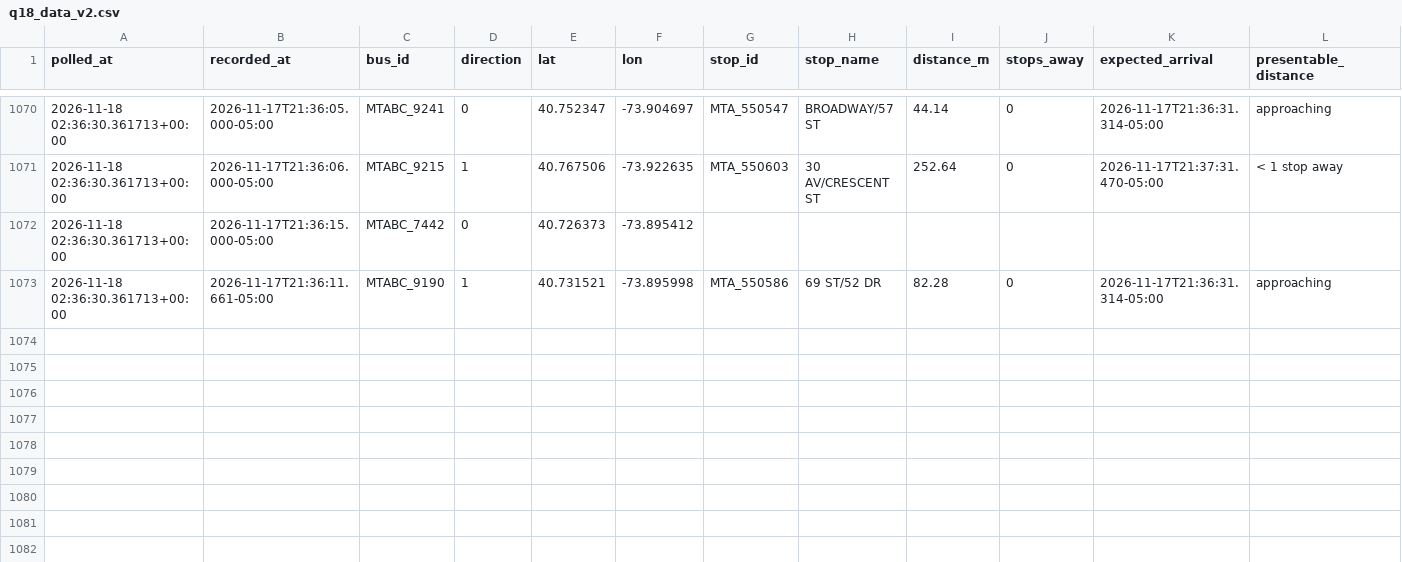
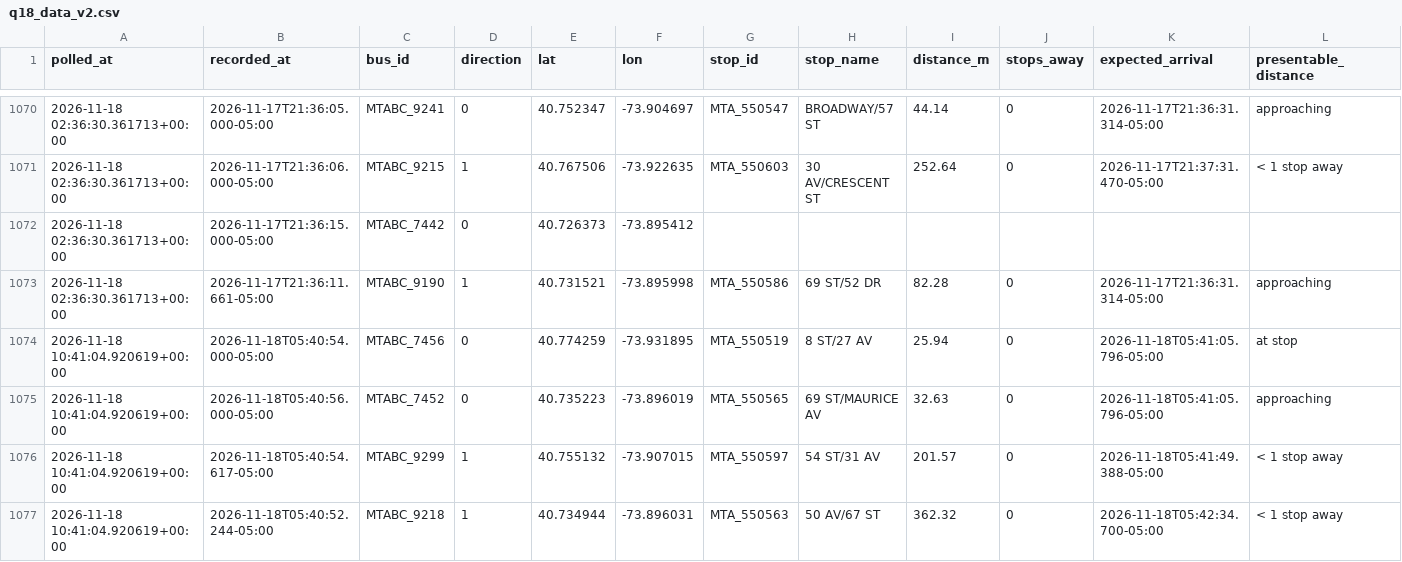
Before and after one commit to SayeedAfridii/q18-predictor, a CSV file: q18_data_v2.csv, drawn as a sheet; only a part is shown, gaps mark what is left out; the diff names each change by its address in the sheet, - before the commit and + after, or states it on an @@ line.

```diff
--- a/q18_data_v2.csv
+++ b/q18_data_v2.csv
+row 1074: 2026-11-18 10:41:04.920619+00:00 | 2026-11-18T05:40:54.000-05:00 | MTABC_7456 | 0 | 40.774259 | -73.931895 | MTA_550519 | 8 ST/27 AV | 25.94 | 0 | 2026-11-18T05:41:05.796-05:00 | at stop
+row 1075: 2026-11-18 10:41:04.920619+00:00 | 2026-11-18T05:40:56.000-05:00 | MTABC_7452 | 0 | 40.735223 | -73.896019 | MTA_550565 | 69 ST/MAURICE AV | 32.63 | 0 | 2026-11-18T05:41:05.796-05:00 | approaching
+row 1076: 2026-11-18 10:41:04.920619+00:00 | 2026-11-18T05:40:54.617-05:00 | MTABC_9299 | 1 | 40.755132 | -73.907015 | MTA_550597 | 54 ST/31 AV | 201.57 | 0 | 2026-11-18T05:41:49.388-05:00 | < 1 stop away
+row 1077: 2026-11-18 10:41:04.920619+00:00 | 2026-11-18T05:40:52.244-05:00 | MTABC_9218 | 1 | 40.734944 | -73.896031 | MTA_550563 | 50 AV/67 ST | 362.32 | 0 | 2026-11-18T05:42:34.700-05:00 | < 1 stop away
```
